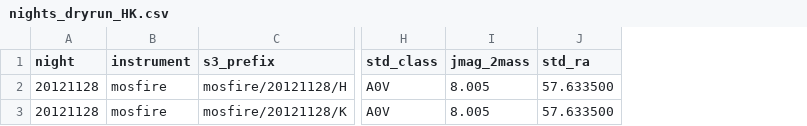
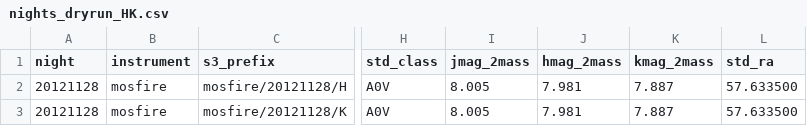
Before and after one commit to pypeit/keck-etcs, a CSV file: nautilus/manifests/nights_dryrun_HK.csv, drawn as a sheet; only a part is shown, gaps mark what is left out; the diff names each change by its address in the sheet, - before the commit and + after, or states it on an @@ line.

```diff
--- a/nautilus/manifests/nights_dryrun_HK.csv
+++ b/nautilus/manifests/nights_dryrun_HK.csv
+column J (hmag_2mass), rows 2-3: 7.981 | 7.981
+column K (kmag_2mass), rows 2-3: 7.887 | 7.887
```
Also changed, not shown: 21 other files.
